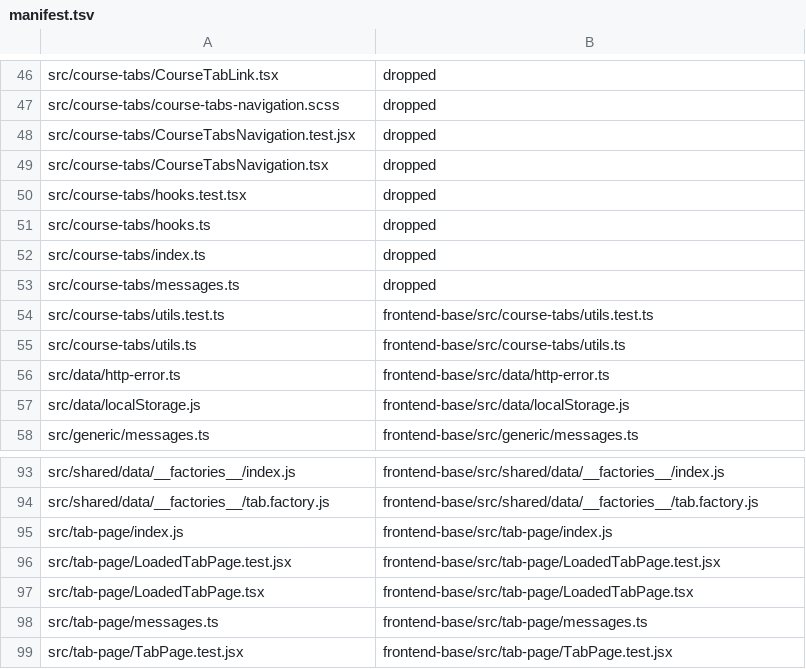
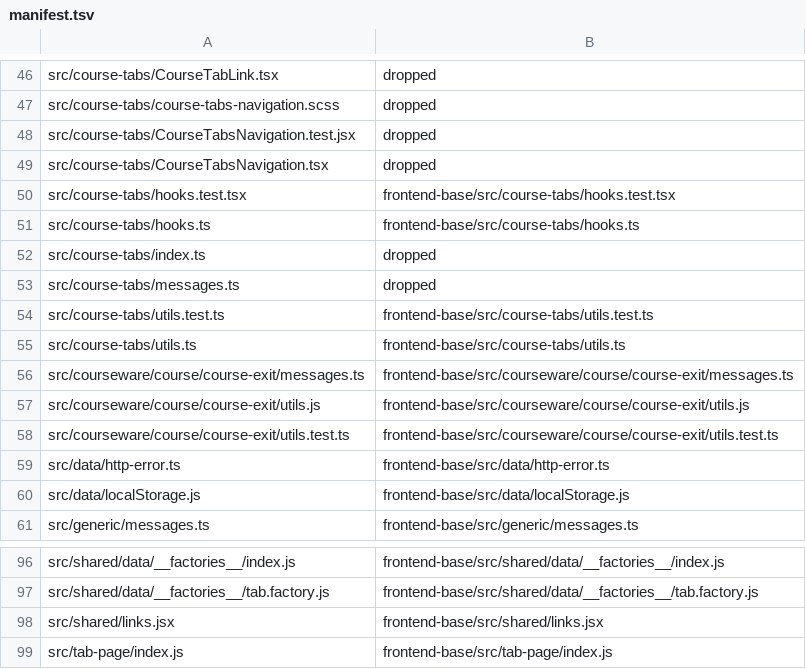
Before and after one commit to openedx/frontend-app-learning, a TSV file: frontend-base/manifest.tsv, drawn as a sheet; only a part is shown, gaps mark what is left out; the shorter side is filled out with more unchanged rows.

```diff
--- a/frontend-base/manifest.tsv
+++ b/frontend-base/manifest.tsv
@@ -49,4 +49,4 @@ src/course-tabs/CourseTabsNavigation.test.jsx	dropped
 src/course-tabs/CourseTabsNavigation.tsx	dropped
-src/course-tabs/hooks.test.tsx	dropped
-src/course-tabs/hooks.ts	dropped
+src/course-tabs/hooks.test.tsx	frontend-base/src/course-tabs/hooks.test.tsx
+src/course-tabs/hooks.ts	frontend-base/src/course-tabs/hooks.ts
 src/course-tabs/index.ts	dropped
@@ -55,2 +55,5 @@ src/course-tabs/utils.test.ts	frontend-base/src/course-tabs/utils.test.ts
 src/course-tabs/utils.ts	frontend-base/src/course-tabs/utils.ts
+src/courseware/course/course-exit/messages.ts	frontend-base/src/courseware/course/course-exit/messages.ts
+src/courseware/course/course-exit/utils.js	frontend-base/src/courseware/course/course-exit/utils.js
+src/courseware/course/course-exit/utils.test.ts	frontend-base/src/courseware/course/course-exit/utils.test.ts
 src/data/http-error.ts	frontend-base/src/data/http-error.ts
@@ -94,2 +97,3 @@ src/shared/data/__factories__/index.js	frontend-base/src/shared/data/__factories
 src/shared/data/__factories__/tab.factory.js	frontend-base/src/shared/data/__factories__/tab.factory.js
+src/shared/links.jsx	frontend-base/src/shared/links.jsx
 src/tab-page/index.js	frontend-base/src/tab-page/index.js
```
Also changed, not shown: 15 other files.
